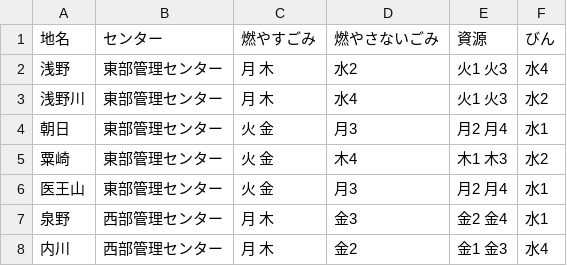
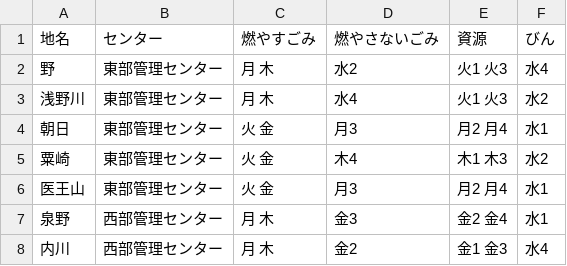
Before and after one commit to k1315154/5374, a CSV file: data/area_days.csv, drawn as a sheet; only a part is shown.

Commit message:
Update area_days.csv

```diff
--- a/data/area_days.csv
+++ b/data/area_days.csv
@@ -1,3 +1,3 @@
 地名,センター,燃やすごみ,燃やさないごみ,資源,びん
-浅野,東部管理センター,月 木,水2,火1 火3,水4
+野,東部管理センター,月 木,水2,火1 火3,水4
 浅野川,東部管理センター,月 木,水4,火1 火3,水2
```
